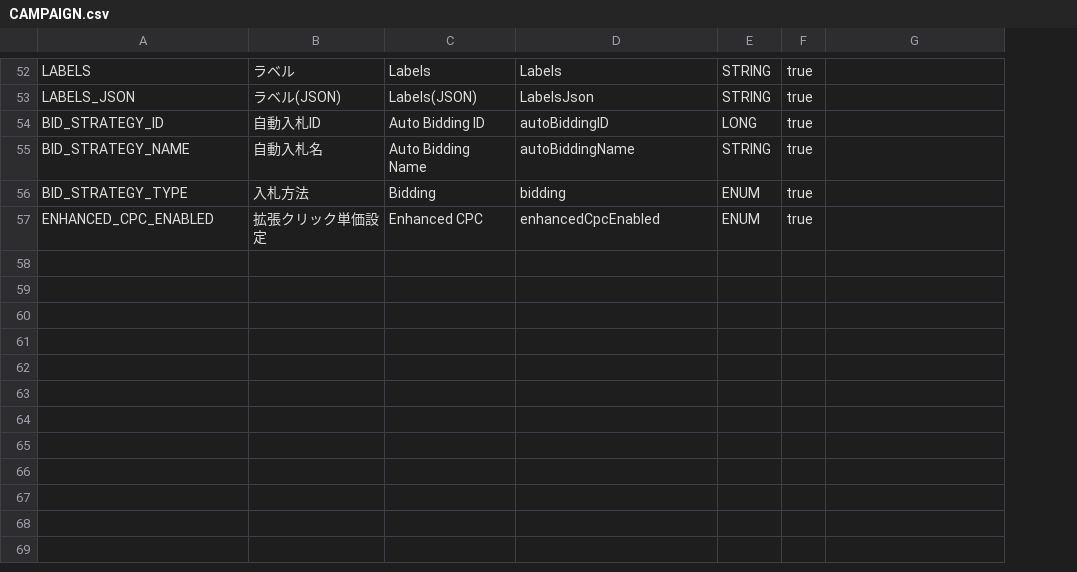
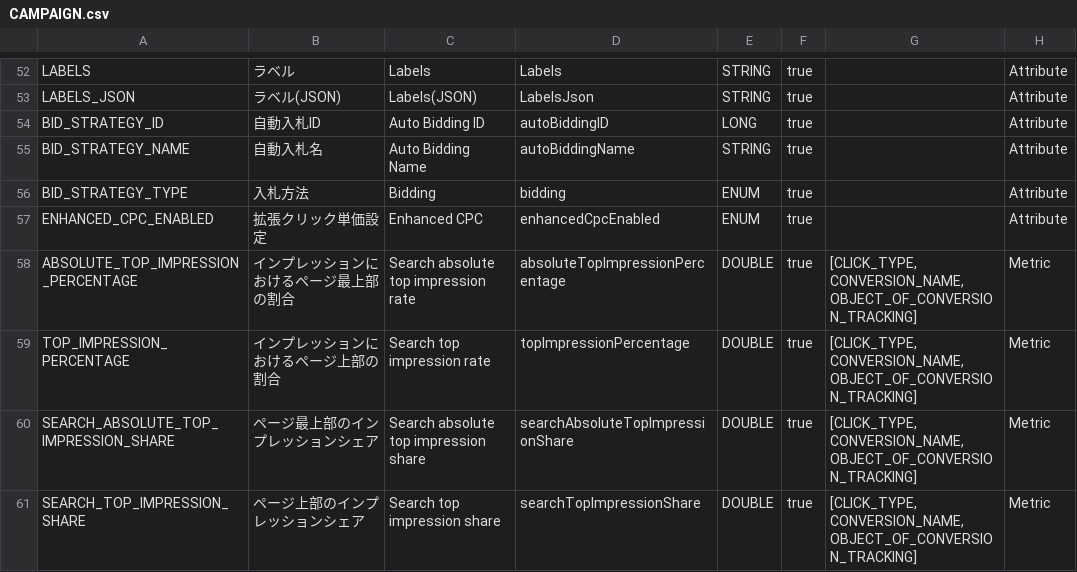
Before and after one commit to yahoojp-marketing/sponsored-search-api-documents, a CSV file: docs/en/api_reference/appendix/reports/CAMPAIGN.csv, drawn as a sheet; only a part is shown, gaps mark what is left out; the diff covers the shown part only; the diff names each change by its address in the sheet, - before the commit and + after, or states it on an @@ line.

```diff
--- a/docs/en/api_reference/appendix/reports/CAMPAIGN.csv
+++ b/docs/en/api_reference/appendix/reports/CAMPAIGN.csv
+column H, rows 52-57: all Attribute
+row 58: ABSOLUTE_TOP_IMPRESSION_PERCENTAGE | インプレッションにおけるページ最上部の割合 | Search absolute top impression rate | absoluteTopImpressionPercentage | DOUBLE | true | [CLICK_TYPE, CONVERSION_NAME, OBJECT_OF_CONVERSION_TRACKING] | Metric
+row 59: TOP_IMPRESSION_PERCENTAGE | インプレッションにおけるページ上部の割合 | Search top impression rate | topImpressionPercentage | DOUBLE | true | [CLICK_TYPE, CONVERSION_NAME, OBJECT_OF_CONVERSION_TRACKING] | Metric
+row 60: SEARCH_ABSOLUTE_TOP_IMPRESSION_SHARE | ページ最上部のインプレッションシェア | Search absolute top impression share | searchAbsoluteTopImpressionShare | DOUBLE | true | [CLICK_TYPE, CONVERSION_NAME, OBJECT_OF_CONVERSION_TRACKING] | Metric
+row 61: SEARCH_TOP_IMPRESSION_SHARE | ページ上部のインプレッションシェア | Search top impression share | searchTopImpressionShare | DOUBLE | true | [CLICK_TYPE, CONVERSION_NAME, OBJECT_OF_CONVERSION_TRACKING] | Metric
```
Also changed, not shown: 4 added rows and 4 edited cells elsewhere in this file, docs/en/api_reference/appendix/reports/ADGROUP.csv, docs/en/api_reference/appendix/reports/KEYWORDS.csv, 29 other files.
